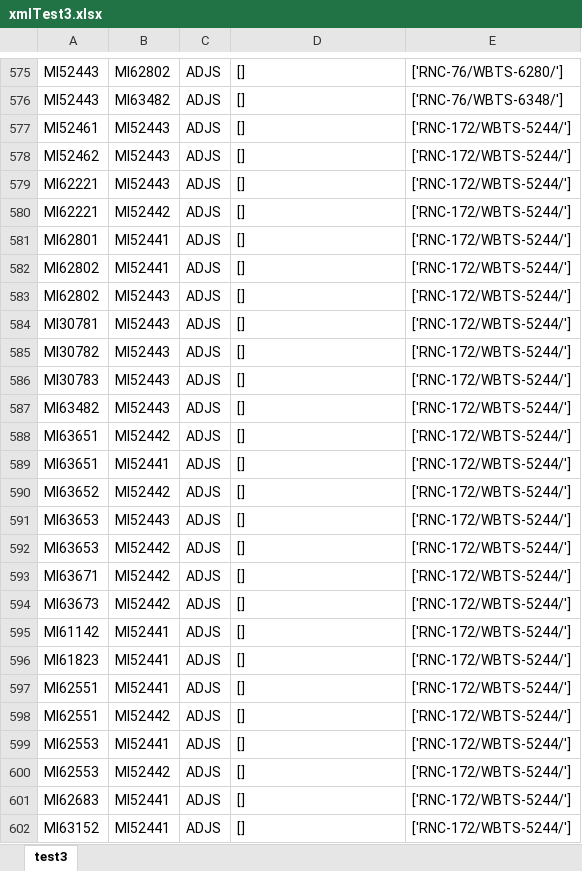
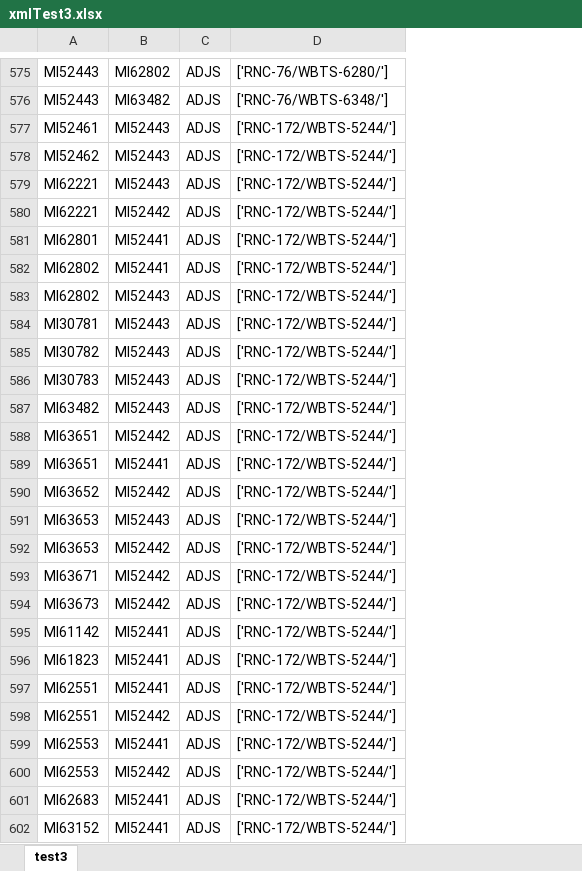
Before and after one commit to Floyd14/XML, an Excel workbook: TestXML/xmlTest3.xlsx, sheet test3, drawn as a sheet; only a part is shown, gaps mark what is left out; values as stored, in another font and other column widths than the file's, no borders; the diff covers the shown part only; the diff names each change by its address in the sheet, - before the commit and + after, or states it on an @@ line.

```diff
--- a/TestXML/xmlTest3.xlsx (sheet test3)
+++ b/TestXML/xmlTest3.xlsx (sheet test3)
-column E, rows 575-602: ['RNC-76/WBTS-6280/'] | ['RNC-76/WBTS-6348/'] | ['RNC-172/WBTS-5244/'] | ['RNC-172/WBTS-5244/'] | ['RNC-172/WBTS-5244/'] | ['RNC-172/WBTS-5244/'] | ['RNC-172/WBTS-5244/'] | ['RNC-172/WBTS-5244/'] | ['RNC-172/WBTS-5244/'] | ['RNC-172/WBTS-5244/'] | ['RNC-172/WBTS-5244/'] | ['RNC-172/WBTS-5244/'] | ['RNC-172/WBTS-5244/'] | ['RNC-172/WBTS-5244/'] | ['RNC-172/WBTS-5244/'] | ['RNC-172/WBTS-5244/'] | ['RNC-172/WBTS-5244/'] | ['RNC-172/WBTS-5244/'] | ['RNC-172/WBTS-5244/'] | ['RNC-172/WBTS-5244/'] | ['RNC-172/WBTS-5244/'] | ['RNC-172/WBTS-5244/'] | ['RNC-172/WBTS-5244/'] | ['RNC-172/WBTS-5244/'] | ['RNC-172/WBTS-5244/'] | ['RNC-172/WBTS-5244/'] | ['RNC-172/WBTS-5244/'] | ['RNC-172/WBTS-5244/']
-D575: []
+D575: ['RNC-76/WBTS-6280/']
-D576: []
+D576: ['RNC-76/WBTS-6348/']
-D577:D602: []
+D577:D602: ['RNC-172/WBTS-5244/']
```
Also changed, not shown: 912 edited cells elsewhere in this sheet, 2 other files.
